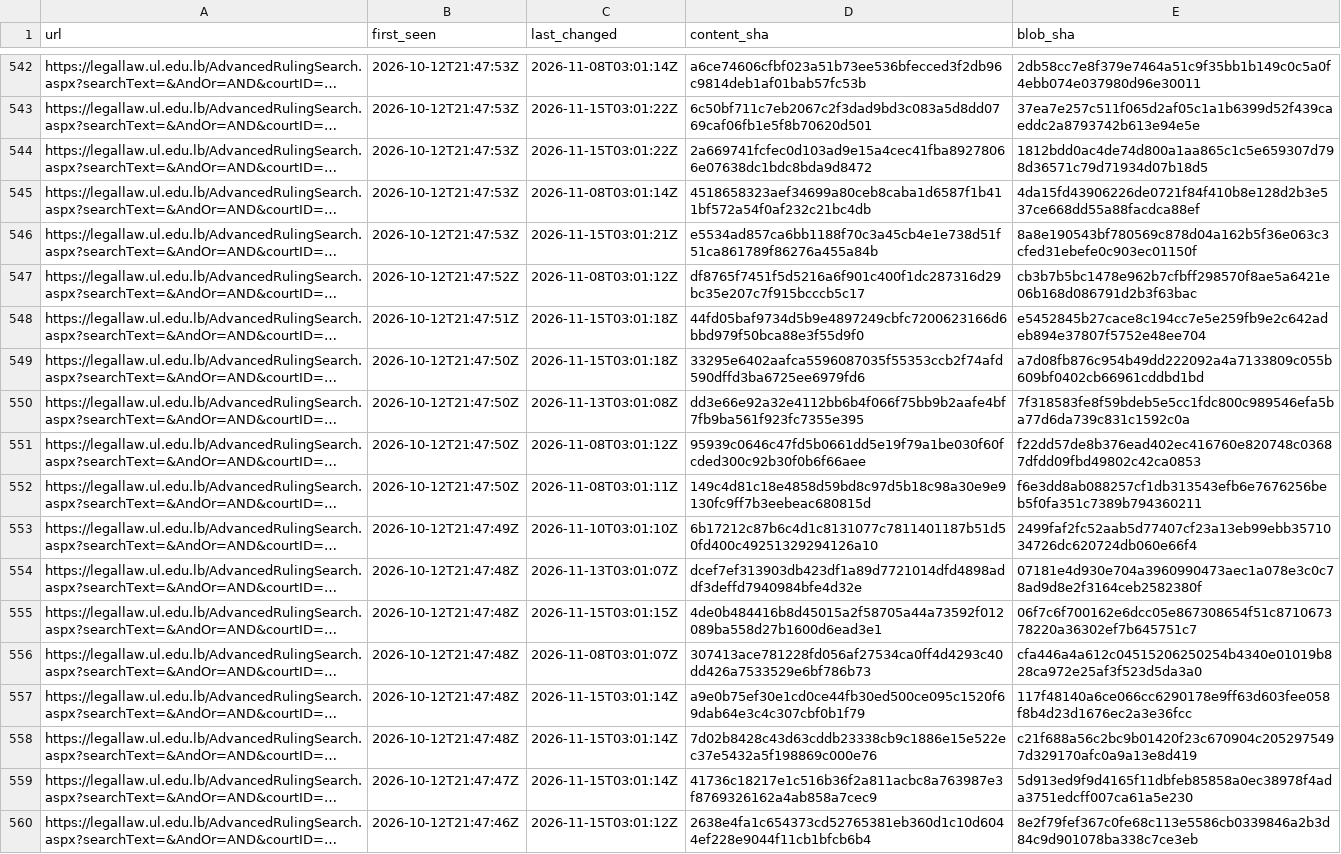
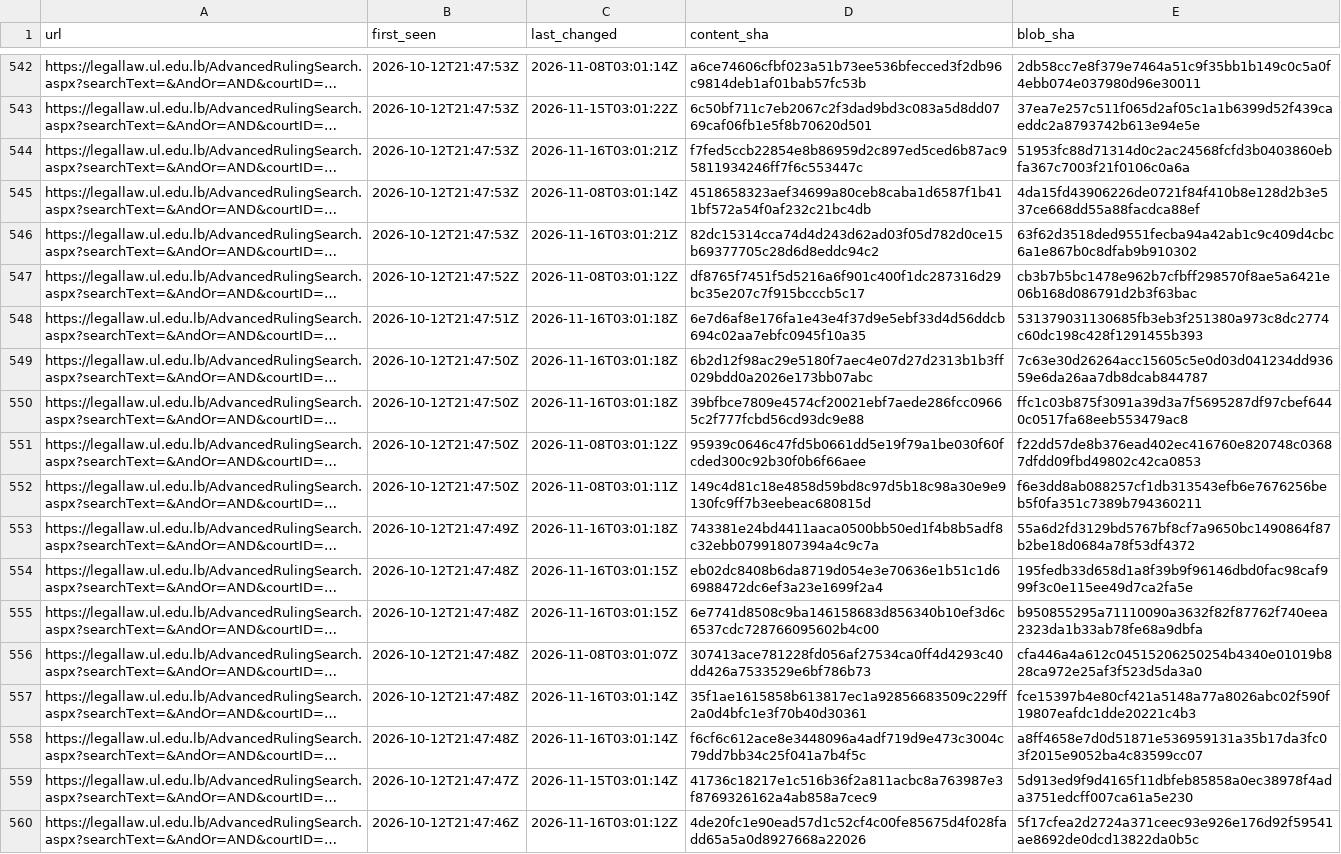
Before and after one commit to taktekhq/lebanese-legislation-archive, a TSV file: pages.tsv, drawn as a sheet; only a part is shown, gaps mark what is left out; long unchanged cells end in …; the diff covers the shown part only; the diff names each change by its address in the sheet, - before the commit and + after, or states it on an @@ line.

```diff
--- a/pages.tsv
+++ b/pages.tsv
-C544 (last_changed): 2026-11-15T03:01:22Z
+C544 (last_changed): 2026-11-16T03:01:21Z
-D544 (content_sha): 2a669741fcfec0d103ad9e15a4cec41fba89278066e07638dc1bdc8bda9d8472
+D544 (content_sha): f7fed5ccb22854e8b86959d2c897ed5ced6b87ac95811934246ff7f6c553447c
-E544 (blob_sha): 1812bdd0ac4de74d800a1aa865c1c5e659307d798d36571c79d71934d07b18d5
+E544 (blob_sha): 51953fc88d71314d0c2ac24568fcfd3b0403860ebfa367c7003f21f0106c0a6a
-C546 (last_changed): 2026-11-15T03:01:21Z
+C546 (last_changed): 2026-11-16T03:01:21Z
-D546 (content_sha): e5534ad857ca6bb1188f70c3a45cb4e1e738d51f51ca861789f86276a455a84b
+D546 (content_sha): 82dc15314cca74d4d243d62ad03f05d782d0ce15b69377705c28d6d8eddc94c2
-E546 (blob_sha): 8a8e190543bf780569c878d04a162b5f36e063c3cfed31ebefe0c903ec01150f
+E546 (blob_sha): 63f62d3518ded9551fecba94a42ab1c9c409d4cbc6a1e867b0c8dfab9b910302
-C548:C549 (last_changed): 2026-11-15T03:01:18Z
+C548:C549 (last_changed): 2026-11-16T03:01:18Z
-D548 (content_sha): 44fd05baf9734d5b9e4897249cbfc7200623166d6bbd979f50bca88e3f55d9f0
+D548 (content_sha): 6e7d6af8e176fa1e43e4f37d9e5ebf33d4d56ddcb694c02aa7ebfc0945f10a35
-E548 (blob_sha): e5452845b27cace8c194cc7e5e259fb9e2c642adeb894e37807f5752e48ee704
+E548 (blob_sha): 531379031130685fb3eb3f251380a973c8dc2774c60dc198c428f1291455b393
-D549 (content_sha): 33295e6402aafca5596087035f55353ccb2f74afd590dffd3ba6725ee6979fd6
+D549 (content_sha): 6b2d12f98ac29e5180f7aec4e07d27d2313b1b3ff029bdd0a2026e173bb07abc
-E549 (blob_sha): a7d08fb876c954b49dd222092a4a7133809c055b609bf0402cb66961cddbd1bd
+E549 (blob_sha): 7c63e30d26264acc15605c5e0d03d041234dd93659e6da26aa7db8dcab844787
-C550 (last_changed): 2026-11-13T03:01:08Z
+C550 (last_changed): 2026-11-16T03:01:18Z
-D550 (content_sha): dd3e66e92a32e4112bb6b4f066f75bb9b2aafe4bf7fb9ba561f923fc7355e395
+D550 (content_sha): 39bfbce7809e4574cf20021ebf7aede286fcc09665c2f777fcbd56cd93dc9e88
-E550 (blob_sha): 7f318583fe8f59bdeb5e5cc1fdc800c989546efa5ba77d6da739c831c1592c0a
+E550 (blob_sha): ffc1c03b875f3091a39d3a7f5695287df97cbef6440c0517fa68eeb553479ac8
-C553 (last_changed): 2026-11-10T03:01:10Z
+C553 (last_changed): 2026-11-16T03:01:18Z
-D553 (content_sha): 6b17212c87b6c4d1c8131077c7811401187b51d50fd400c49251329294126a10
+D553 (content_sha): 743381e24bd4411aaca0500bb50ed1f4b8b5adf8c32ebb07991807394a4c9c7a
-E553 (blob_sha): 2499faf2fc52aab5d77407cf23a13eb99ebb3571034726dc620724db060e66f4
+E553 (blob_sha): 55a6d2fd3129bd5767bf8cf7a9650bc1490864f87b2be18d0684a78f53df4372
-C554 (last_changed): 2026-11-13T03:01:07Z
+C554 (last_changed): 2026-11-16T03:01:15Z
-D554 (content_sha): dcef7ef313903db423df1a89d7721014dfd4898addf3deffd7940984bfe4d32e
+D554 (content_sha): eb02dc8408b6da8719d054e3e70636e1b51c1d66988472dc6ef3a23e1699f2a4
-E554 (blob_sha): 07181e4d930e704a3960990473aec1a078e3c0c78ad9d8e2f3164ceb2582380f
+E554 (blob_sha): 195fedb33d658d1a8f39b9f96146dbd0fac98caf999f3c0e115ee49d7ca2fa5e
-C555 (last_changed): 2026-11-15T03:01:15Z
+C555 (last_changed): 2026-11-16T03:01:15Z
-D555 (content_sha): 4de0b484416b8d45015a2f58705a44a73592f012089ba558d27b1600d6ead3e1
+D555 (content_sha): 6e7741d8508c9ba146158683d856340b10ef3d6c6537cdc728766095602b4c00
-E555 (blob_sha): 06f7c6f700162e6dcc05e867308654f51c871067378220a36302ef7b645751c7
+E555 (blob_sha): b950855295a71110090a3632f82f87762f740eea2323da1b33ab78fe68a9dbfa
-C557:C558 (last_changed): 2026-11-15T03:01:14Z
+C557:C558 (last_changed): 2026-11-16T03:01:14Z
-D557 (content_sha): a9e0b75ef30e1cd0ce44fb30ed500ce095c1520f69dab64e3c4c307cbf0b1f79
+D557 (content_sha): 35f1ae1615858b613817ec1a92856683509c229ff2a0d4bfc1e3f70b40d30361
-E557 (blob_sha): 117f48140a6ce066cc6290178e9ff63d603fee058f8b4d23d1676ec2a3e36fcc
+E557 (blob_sha): fce15397b4e80cf421a5148a77a8026abc02f590f19807eafdc1dde20221c4b3
-D558 (content_sha): 7d02b8428c43d63cddb23338cb9c1886e15e522ec37e5432a5f198869c000e76
+D558 (content_sha): f6cf6c612ace8e3448096a4adf719d9e473c3004c79dd7bb34c25f041a7b4f5c
-E558 (blob_sha): c21f688a56c2bc9b01420f23c670904c2052975497d329170afc0a9a13e8d419
+E558 (blob_sha): a8ff4658e7d0d51871e536959131a35b17da3fc03f2015e9052ba4c83599cc07
-C560 (last_changed): 2026-11-15T03:01:12Z
+C560 (last_changed): 2026-11-16T03:01:12Z
-D560 (content_sha): 2638e4fa1c654373cd52765381eb360d1c10d6044ef228e9044f11cb1bfcb6b4
+D560 (content_sha): 4de20fc1e90ead57d1c52cf4c00fe85675d4f028fadd65a5a0d8927668a22026
-E560 (blob_sha): 8e2f79fef367c0fe68c113e5586cb0339846a2b3d84c9d901078ba338c7ce3eb
+E560 (blob_sha): 5f17cfea2d2724a371ceec93e926e176d92f59541ae8692de0dcd13822da0b5c
```
Also changed, not shown: 120 edited cells elsewhere in this file, 51 other files.
